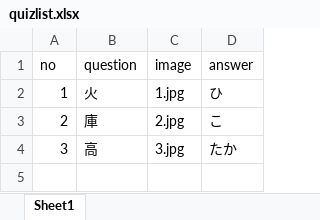
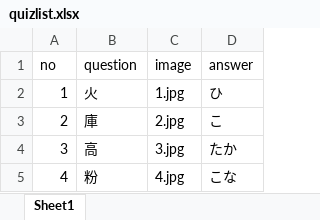
Before and after one commit to woodygaragelab/ikkohquiz, an Excel workbook: quizdata/quizlist.xlsx, sheet Sheet1, drawn as a sheet; values as stored, in another font and other column widths than the file's, no borders; the diff names each change by its address in the sheet, - before the commit and + after, or states it on an @@ line.

```diff
--- a/quizdata/quizlist.xlsx (sheet Sheet1)
+++ b/quizdata/quizlist.xlsx (sheet Sheet1)
+row 5: 4 | 粉 | 4.jpg | こな
```
Also changed, not shown: 3 other files.
